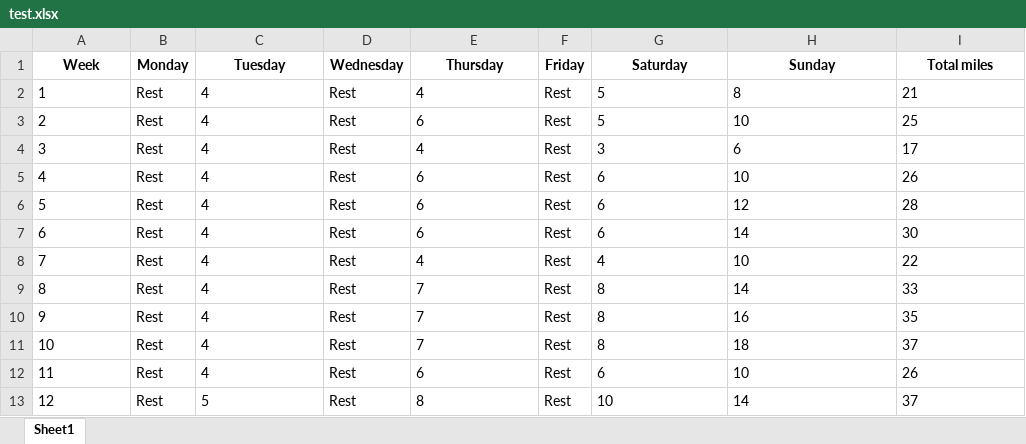
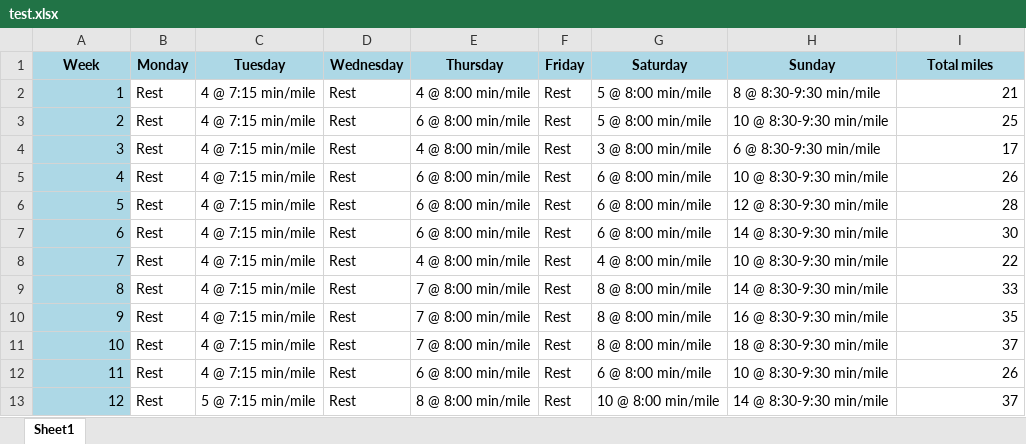
Before and after one commit to Kolbe23/marathonTraningPlan, an Excel workbook: test.xlsx, sheet Sheet1, drawn as a sheet; only a part is shown; values as stored, in another font and other column widths than the file's, no borders; the diff covers the shown part only; the diff names each change by its address in the sheet, - before the commit and + after, or states it on an @@ line.

Commit message:
prettified excel output and added paces per run

```diff
--- a/test.xlsx (sheet Sheet1)
+++ b/test.xlsx (sheet Sheet1)
-A1:I1 fill: none
+A1:I1 fill: #ADD8E6
@@ A2:A13 fill: none → #ADD8E6, alignment: left → right @@
-C2:C12 (Tuesday): 4
+C2:C12 (Tuesday): 4 @ 7:15 min/mile
-E2 (Thursday): 4
+E2 (Thursday): 4 @ 8:00 min/mile
-G2:G3 (Saturday): 5
+G2:G3 (Saturday): 5 @ 8:00 min/mile
-H2 (Sunday): 8
+H2 (Sunday): 8 @ 8:30-9:30 min/mile
-I2:I13 alignment: left
+I2:I13 alignment: right
-E3 (Thursday): 6
+E3 (Thursday): 6 @ 8:00 min/mile
-H3 (Sunday): 10
+H3 (Sunday): 10 @ 8:30-9:30 min/mile
-E4 (Thursday): 4
+E4 (Thursday): 4 @ 8:00 min/mile
-G4 (Saturday): 3
+G4 (Saturday): 3 @ 8:00 min/mile
-H4 (Sunday): 6
+H4 (Sunday): 6 @ 8:30-9:30 min/mile
-E5:E7 (Thursday): 6
+E5:E7 (Thursday): 6 @ 8:00 min/mile
-G5:G7 (Saturday): 6
+G5:G7 (Saturday): 6 @ 8:00 min/mile
-H5 (Sunday): 10
+H5 (Sunday): 10 @ 8:30-9:30 min/mile
-H6 (Sunday): 12
+H6 (Sunday): 12 @ 8:30-9:30 min/mile
-H7 (Sunday): 14
+H7 (Sunday): 14 @ 8:30-9:30 min/mile
-E8 (Thursday): 4
+E8 (Thursday): 4 @ 8:00 min/mile
-G8 (Saturday): 4
+G8 (Saturday): 4 @ 8:00 min/mile
-H8 (Sunday): 10
+H8 (Sunday): 10 @ 8:30-9:30 min/mile
-E9:E11 (Thursday): 7
+E9:E11 (Thursday): 7 @ 8:00 min/mile
-G9:G11 (Saturday): 8
+G9:G11 (Saturday): 8 @ 8:00 min/mile
-H9 (Sunday): 14
+H9 (Sunday): 14 @ 8:30-9:30 min/mile
-H10 (Sunday): 16
+H10 (Sunday): 16 @ 8:30-9:30 min/mile
-H11 (Sunday): 18
+H11 (Sunday): 18 @ 8:30-9:30 min/mile
-E12 (Thursday): 6
+E12 (Thursday): 6 @ 8:00 min/mile
-G12 (Saturday): 6
+G12 (Saturday): 6 @ 8:00 min/mile
-H12 (Sunday): 10
+H12 (Sunday): 10 @ 8:30-9:30 min/mile
-C13 (Tuesday): 5
+C13 (Tuesday): 5 @ 7:15 min/mile
-E13 (Thursday): 8
+E13 (Thursday): 8 @ 8:00 min/mile
-G13 (Saturday): 10
+G13 (Saturday): 10 @ 8:00 min/mile
-H13 (Sunday): 14
+H13 (Sunday): 14 @ 8:30-9:30 min/mile
```
Also changed, not shown: 16 edited cells and cell formats elsewhere in this sheet, 8 other files.
